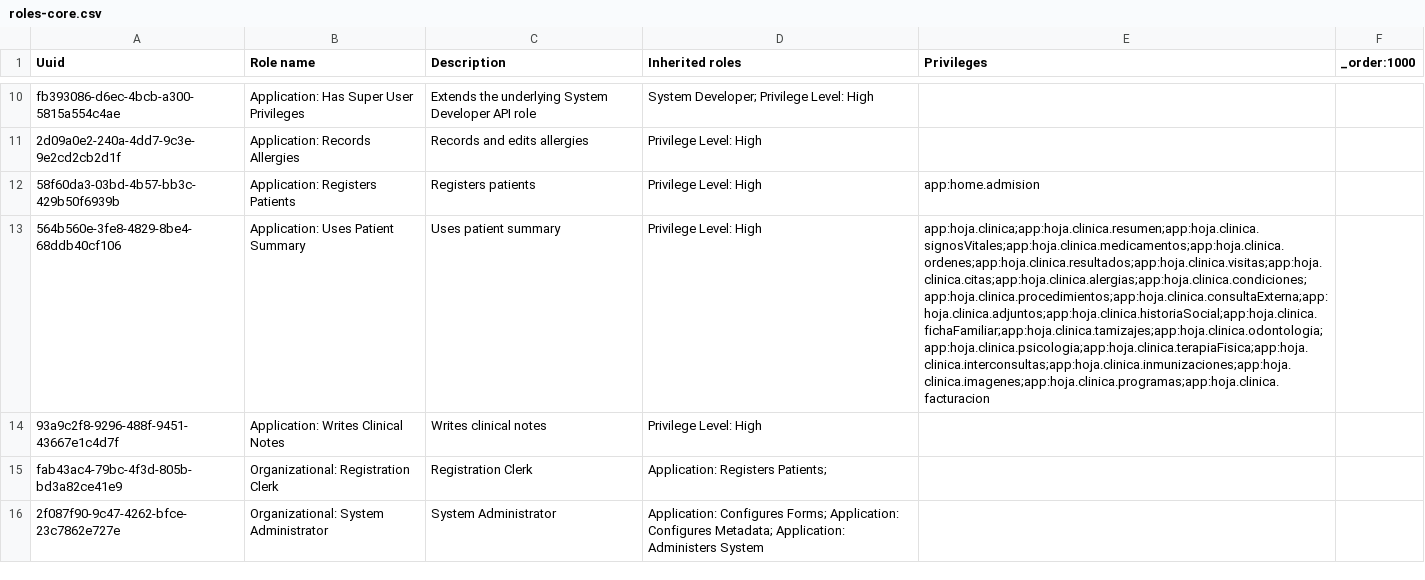
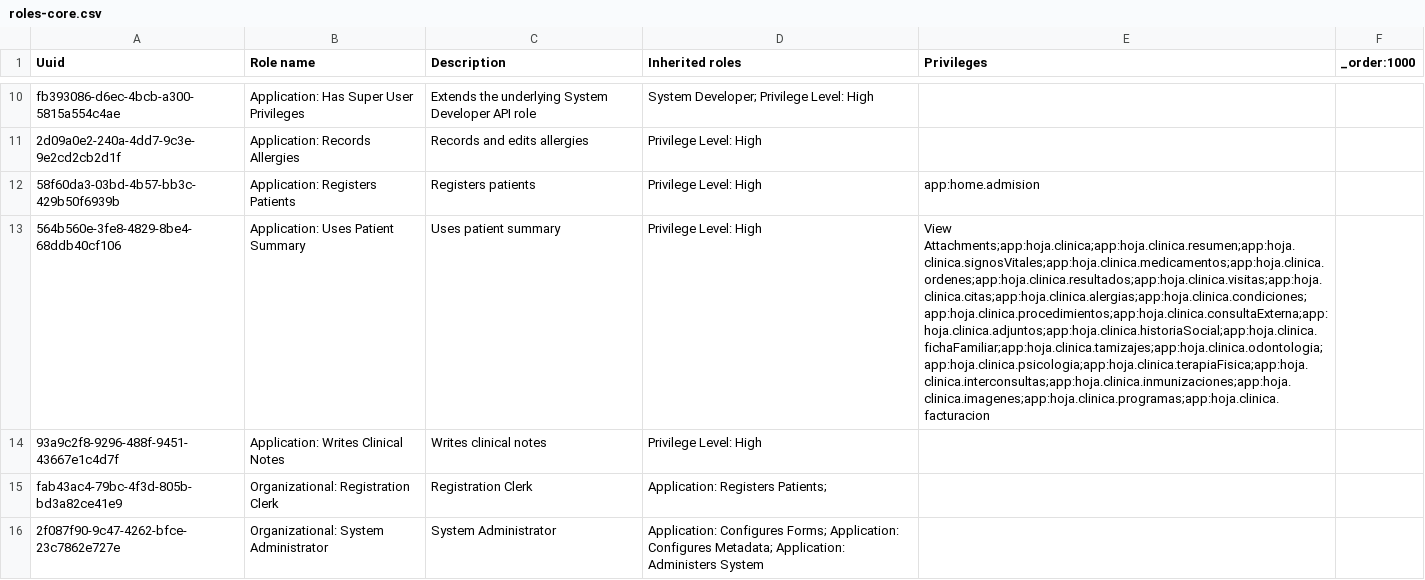
Before and after one commit to PROYECTO-SANTACLOTILDE/sihsalus-content-referenceapplication, a CSV file: configuration/backend_configuration/roles/roles-core.csv, drawn as a sheet; only a part is shown, gaps mark what is left out; the diff covers the shown part only; the diff names each change by its address in the sheet, - before the commit and + after, or states it on an @@ line.

Commit message:
fix(rbac): authorize patient attachments in content 1.23.9

```diff
--- a/configuration/backend_configuration/roles/roles-core.csv
+++ b/configuration/backend_configuration/roles/roles-core.csv
-E13 (Privileges): app:hoja.clinica;app:hoja.clinica.resumen;app:hoja.clinica.signosVitales;app:hoja.clinica.medicamentos;app:hoja.clinica.ordenes;app:hoja.clinica.resultados;app:hoja.clinica.visitas;app:hoja.clinica.citas;app:hoja.clinica.alergias;app:hoja.clinica.condiciones;app:hoja.clinica.procedimientos;app:hoja.clinica.consultaExterna;app:hoja.clinica.adjuntos;app:hoja.clinica.historiaSocial;app:hoja.clinica.fichaFamiliar;app:hoja.clinica.tamizajes;app:hoja.clinica.odontologia;app:hoja.clinica.psicologia;app:hoja.clinica.terapiaFisica;app:hoja.clinica.interconsultas;app:hoja.clinica.inmunizaciones;app:hoja.clinica.imagenes;app:hoja.clinica.programas;app:hoja.clinica.facturacion
+E13 (Privileges): View Attachments;app:hoja.clinica;app:hoja.clinica.resumen;app:hoja.clinica.signosVitales;app:hoja.clinica.medicamentos;app:hoja.clinica.ordenes;app:hoja.clinica.resultados;app:hoja.clinica.visitas;app:hoja.clinica.citas;app:hoja.clinica.alergias;app:hoja.clinica.condiciones;app:hoja.clinica.procedimientos;app:hoja.clinica.consultaExterna;app:hoja.clinica.adjuntos;app:hoja.clinica.historiaSocial;app:hoja.clinica.fichaFamiliar;app:hoja.clinica.tamizajes;app:hoja.clinica.odontologia;app:hoja.clinica.psicologia;app:hoja.clinica.terapiaFisica;app:hoja.clinica.interconsultas;app:hoja.clinica.inmunizaciones;app:hoja.clinica.imagenes;app:hoja.clinica.programas;app:hoja.clinica.facturacion
```
Also changed, not shown: 1 edited cell elsewhere in this file, 5 other files.
